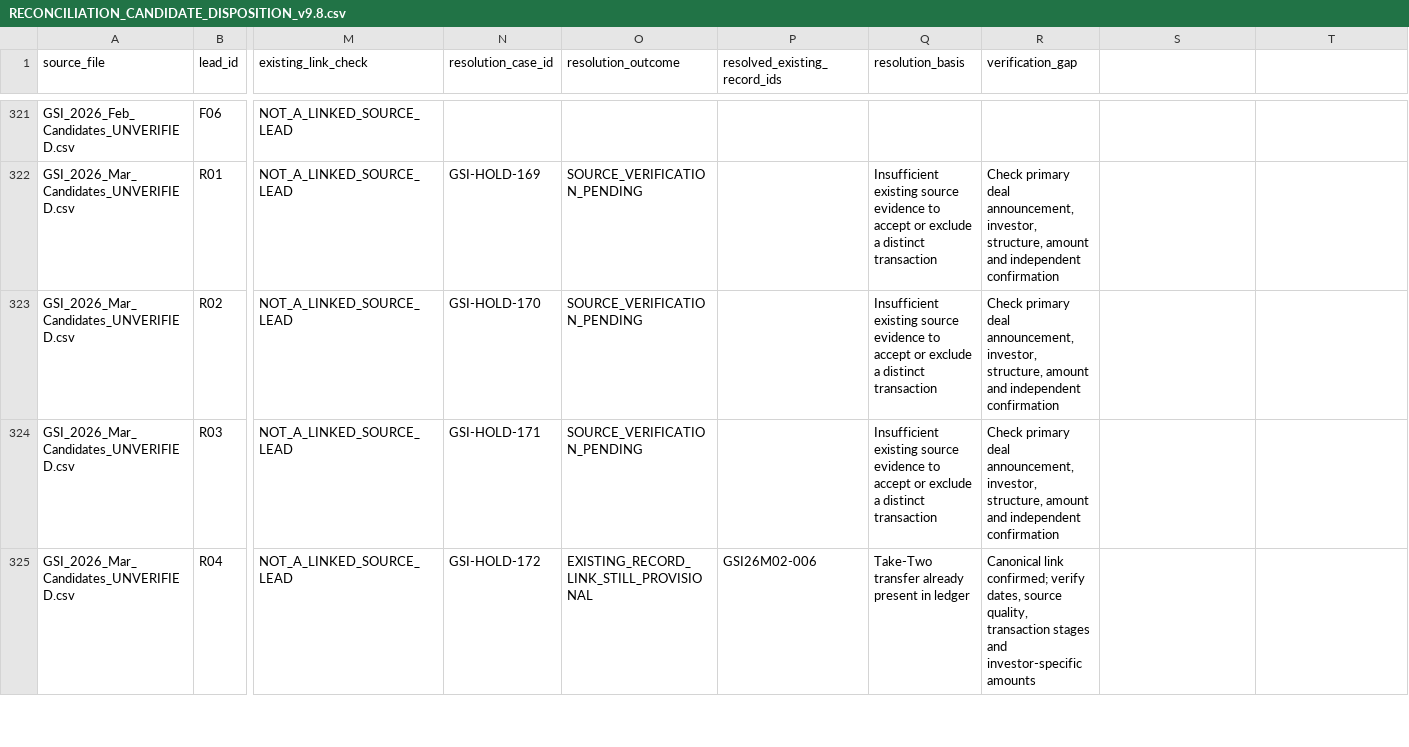
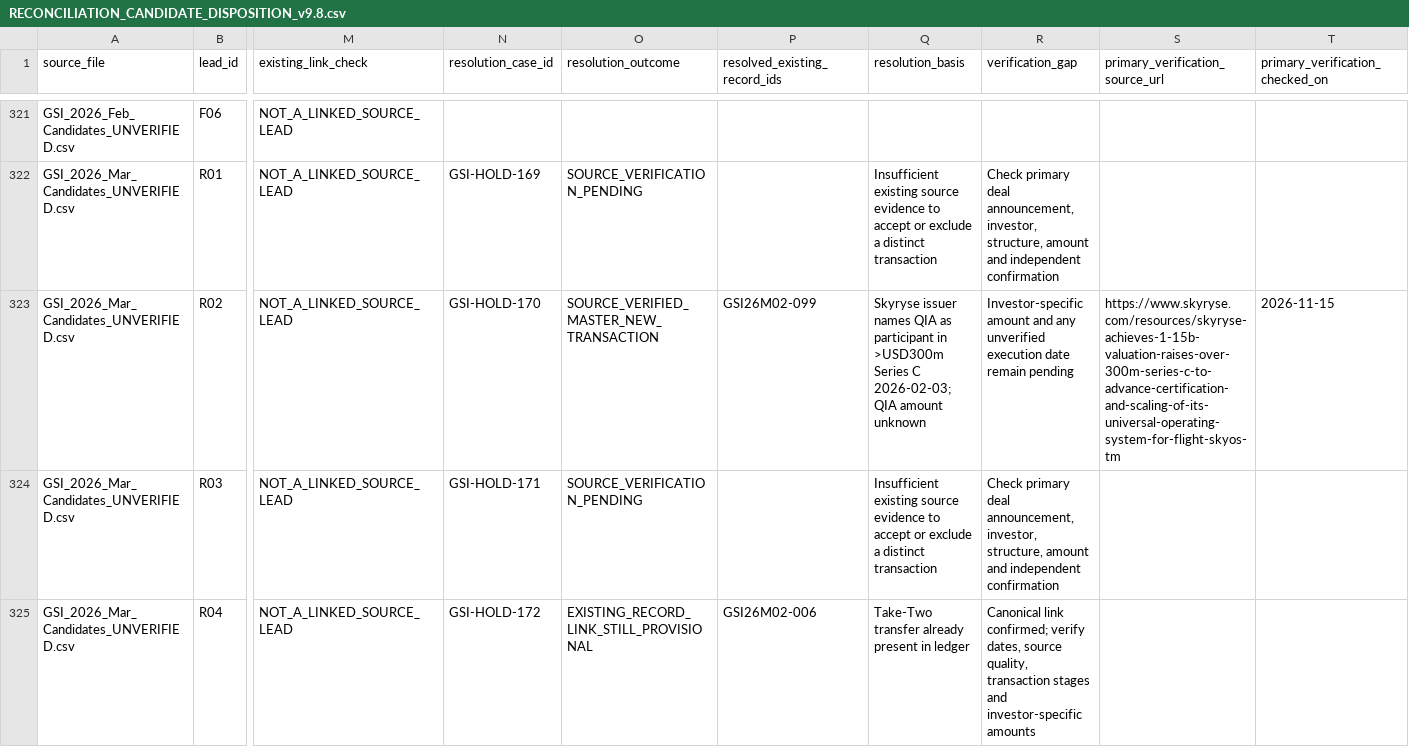
Before and after one commit to unikmo/GSI, a CSV file: database/RECONCILIATION_CANDIDATE_DISPOSITION_v9.8.csv, drawn as a sheet; only a part is shown, gaps mark what is left out; the diff covers the shown part only; the diff names each change by its address in the sheet, - before the commit and + after, or states it on an @@ line.

Commit message:
Record 12 primary-source verified 200-hold cases with canonical links

```diff
--- a/database/RECONCILIATION_CANDIDATE_DISPOSITION_v9.8.csv
+++ b/database/RECONCILIATION_CANDIDATE_DISPOSITION_v9.8.csv
-S1: (empty)
+S1: primary_verification_source_url
-T1: (empty)
+T1: primary_verification_checked_on
-O323 (resolution_outcome): SOURCE_VERIFICATION_PENDING
+O323 (resolution_outcome): SOURCE_VERIFIED_MASTER_NEW_TRANSACTION
-P323 (resolved_existing_record_ids): (empty)
+P323 (resolved_existing_record_ids): GSI26M02-099
-Q323 (resolution_basis): Insufficient existing source evidence to accept or exclude a distinct transaction
+Q323 (resolution_basis): Skyryse issuer names QIA as participant in >USD300m Series C 2026-02-03; QIA amount unknown
-R323 (verification_gap): Check primary deal announcement, investor, structure, amount and independent confirmation
+R323 (verification_gap): Investor-specific amount and any unverified execution date remain pending
-S323 (primary_verification_source_url): (empty)
+S323 (primary_verification_source_url): https://www.skyryse.com/resources/skyryse-achieves-1-15b-valuation-raises-over-300m-series-c-to-advance-certification-and-scaling-of-its-universal-operating-system-for-flight-skyos-tm
-T323 (primary_verification_checked_on): (empty)
+T323 (primary_verification_checked_on): 2026-11-15
```
Also changed, not shown: 66 edited cells elsewhere in this file.
